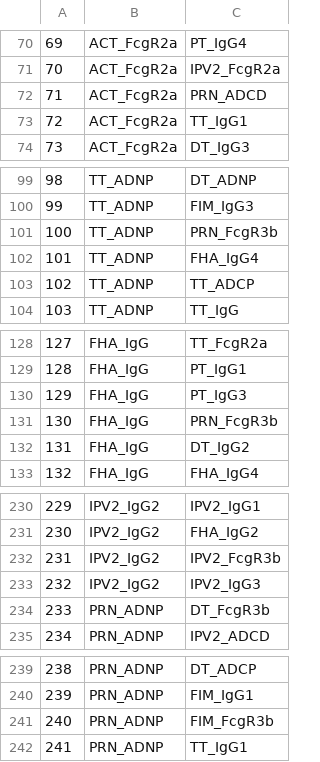
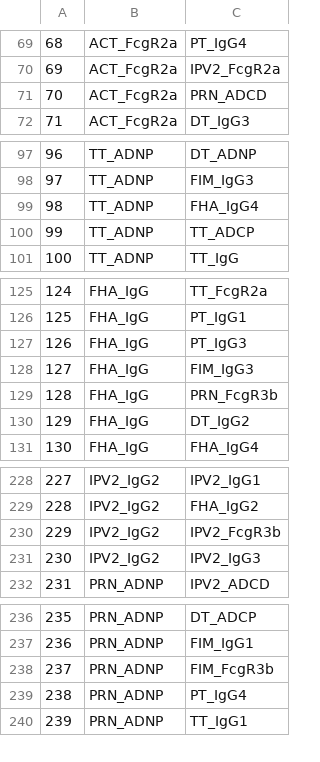
Before and after one commit to jiezhou-2/lglasso, a CSV file: docs/edgeListHeter1.CSV, drawn as a sheet; only a part is shown, gaps mark what is left out; removed rows and columns are numbered as before the commit, all else as after; the diff covers the shown part only; the diff names each change by its address in the sheet, - before the commit and + after, or states it on an @@ line.

```diff
--- a/docs/edgeListHeter1.CSV
+++ b/docs/edgeListHeter1.CSV
@@ column A renumbered from row 6 down @@
-row 73: 72 | ACT_FcgR2a | TT_IgG1
-row 101: 100 | TT_ADNP | PRN_FcgR3b
+row 128: 127 | FHA_IgG | FIM_IgG3
-row 234: 233 | PRN_ADNP | DT_FcgR3b
+row 239: 238 | PRN_ADNP | PT_IgG4
```
Also changed, not shown: 9 added rows and 7 removed rows elsewhere in this file, 2 other files.
